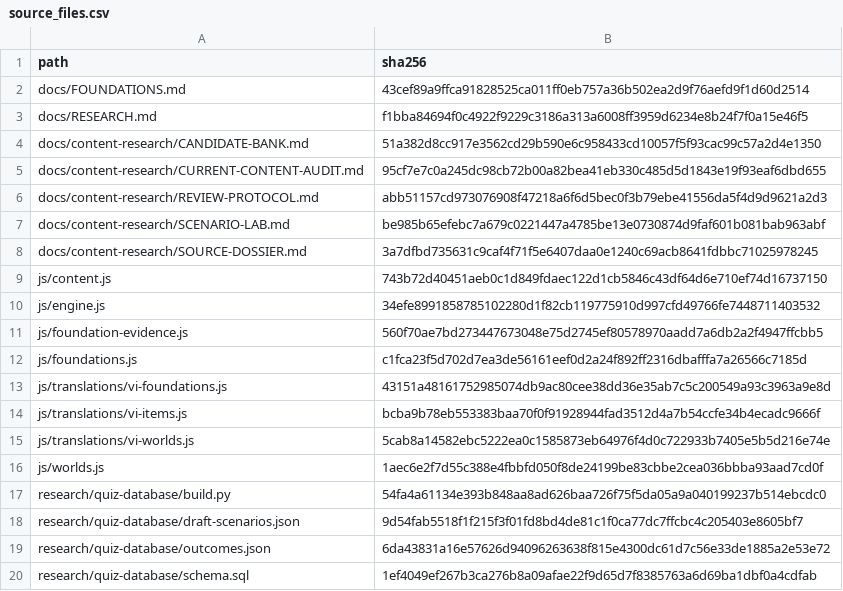
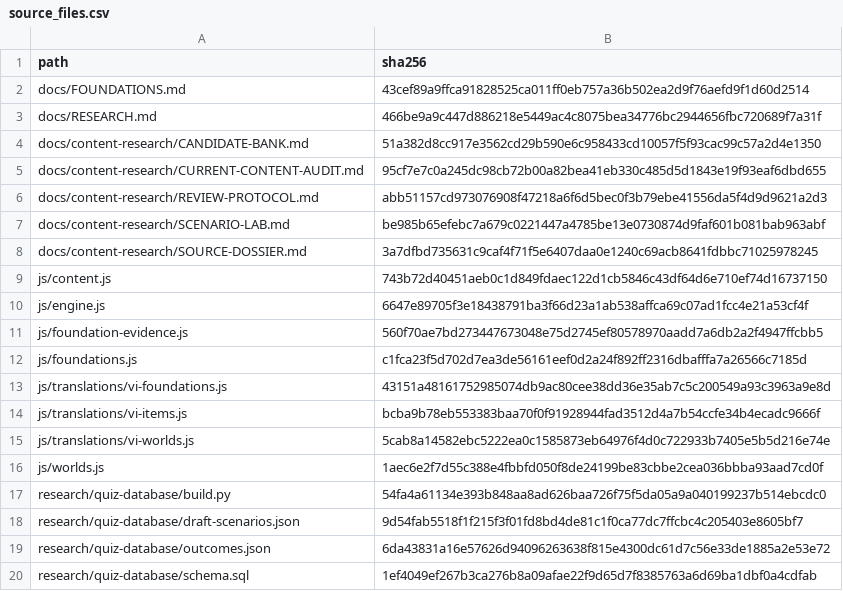
Before and after one commit to Chithanh123/truevalues.github.io, a CSV file: research/quiz-database/generated/csv/source_files.csv, drawn as a sheet.

```diff
--- a/research/quiz-database/generated/csv/source_files.csv
+++ b/research/quiz-database/generated/csv/source_files.csv
@@ -2,3 +2,3 @@
 docs/FOUNDATIONS.md,43cef89a9ffca91828525ca011ff0eb757a36b502ea2d9f76aefd9f1d60d2514
-docs/RESEARCH.md,f1bba84694f0c4922f9229c3186a313a6008ff3959d6234e8b24f7f0a15e46f5
+docs/RESEARCH.md,466be9a9c447d886218e5449ac4c8075bea34776bc2944656fbc720689f7a31f
 docs/content-research/CANDIDATE-BANK.md,51a382d8cc917e3562cd29b590e6c958433cd10057f5f93cac99c57a2d4e1350
@@ -9,3 +9,3 @@ docs/content-research/SOURCE-DOSSIER.md,3a7dfbd735631c9caf4f71f5e6407daa0e1240c6
 js/content.js,743b72d40451aeb0c1d849fdaec122d1cb5846c43df64d6e710ef74d16737150
-js/engine.js,34efe8991858785102280d1f82cb119775910d997cfd49766fe7448711403532
+js/engine.js,6647e89705f3e18438791ba3f66d23a1ab538affca69c07ad1fcc4e21a53cf4f
 js/foundation-evidence.js,560f70ae7bd273447673048e75d2745ef80578970aadd7a6db2a2f4947ffcbb5
```
Also changed, not shown: research/quiz-database/generated/csv/metadata.csv, 19 other files.
